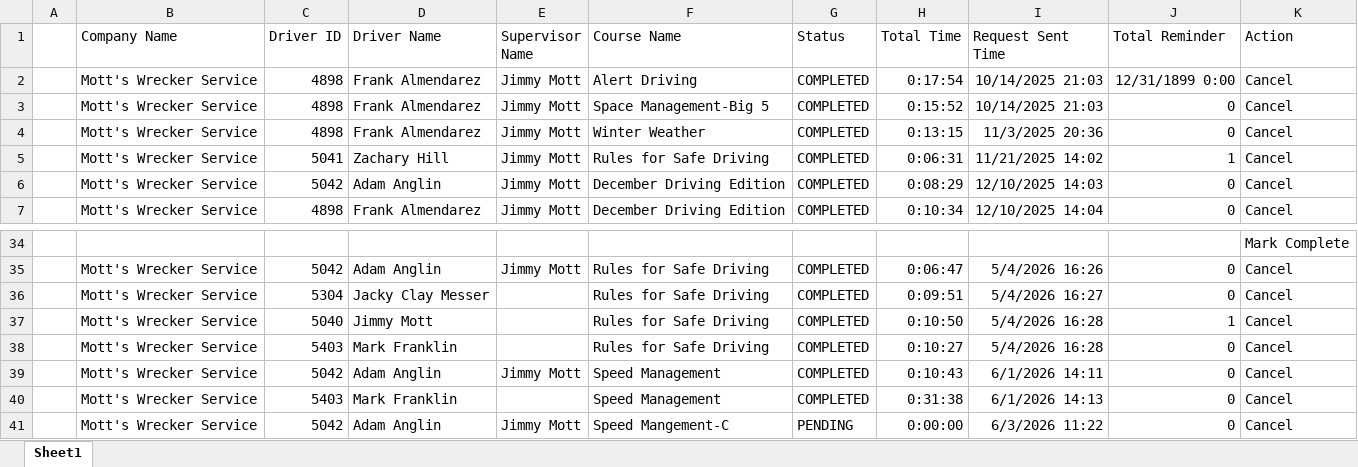
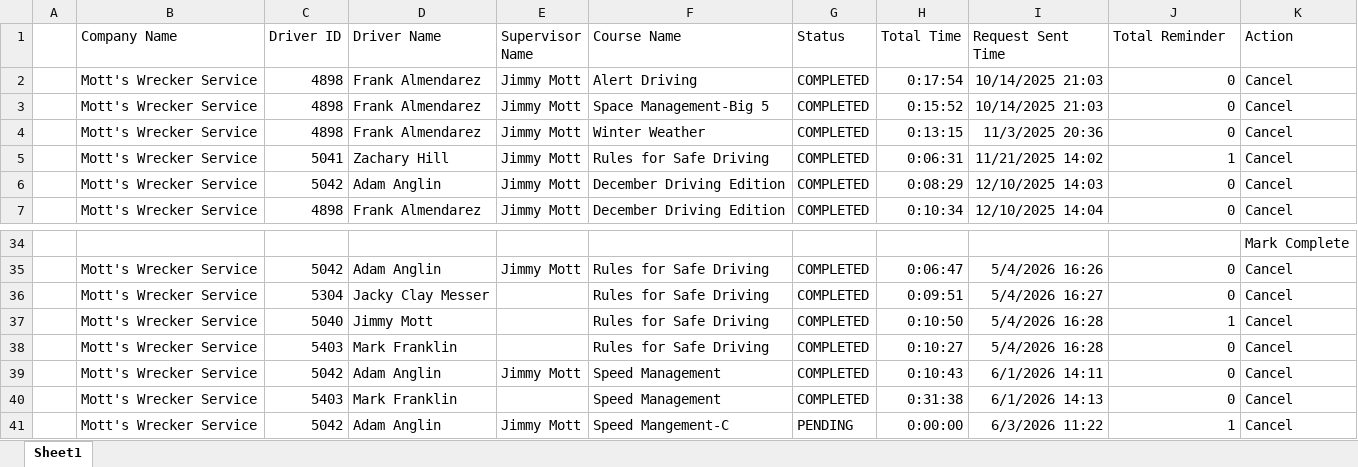
Before and after one commit to jmullins-DEN/Mott-s-Wrecker-Service, an Excel workbook: training.xlsx, sheet Sheet1, drawn as a sheet; only a part is shown, gaps mark what is left out; values as stored, in another font and other column widths than the file's, no borders; the diff names each change by its address in the sheet, - before the commit and + after, or states it on an @@ line.

```diff
--- a/training.xlsx (sheet Sheet1)
+++ b/training.xlsx (sheet Sheet1)
-J2 (Total Reminder): 12/31/1899 0:00
+J2 (Total Reminder): 0
-J41 (Total Reminder): 0
+J41 (Total Reminder): 1
```
Also changed, not shown: camera_events.xlsx.
